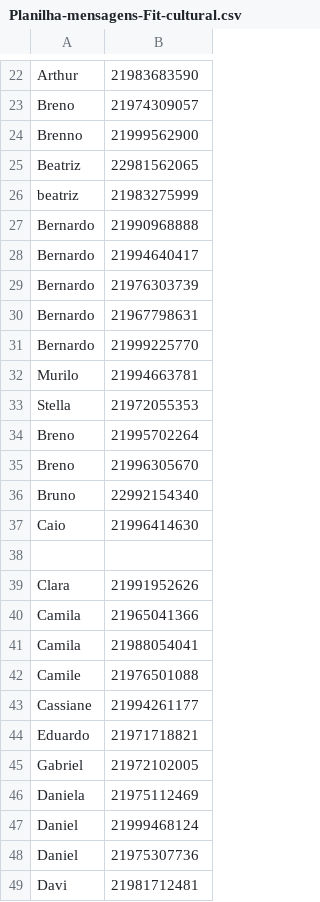
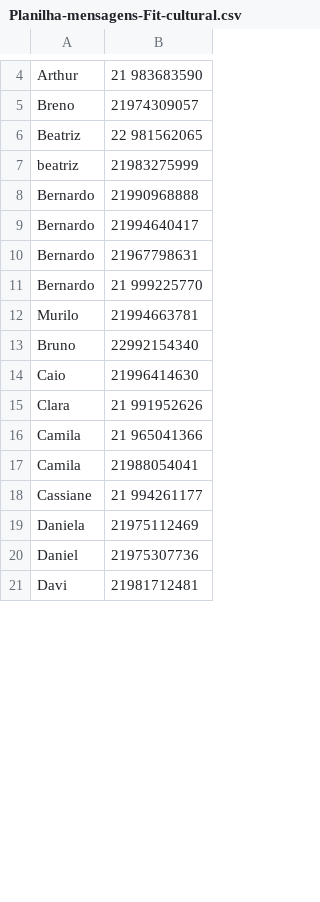
Before and after one commit to pedronvmotta/Scripts-Usados-PAME-26.1, a CSV file: Msg-do-Wpp/Planilha-mensagens-Fit-cultural.csv, drawn as a sheet; only a part is shown, gaps mark what is left out; removed rows and columns are numbered as before the commit, all else as after; the diff covers the shown part only; the diff names each change by its address in the sheet, - before the commit and + after, or states it on an @@ line.

```diff
--- a/Msg-do-Wpp/Planilha-mensagens-Fit-cultural.csv
+++ b/Msg-do-Wpp/Planilha-mensagens-Fit-cultural.csv
-B4: 21983683590
+B4: 21 983683590
-row 24: Brenno | 21999562900
-B6: 22981562065
+B6: 22 981562065
-row 29: Bernardo | 21976303739
-B11: 21999225770
+B11: 21 999225770
-row 33: Stella | 21972055353
-row 34: Breno | 21995702264
-row 35: Breno | 21996305670
-row 38: (empty)
-B15: 21991952626
+B15: 21 991952626
-B16: 21965041366
+B16: 21 965041366
-row 42: Camile | 21976501088
-B18: 21994261177
+B18: 21 994261177
-row 44: Eduardo | 21971718821
-row 45: Gabriel | 21972102005
-row 47: Daniel | 21999468124
```
Also changed, not shown: 62 removed rows and 47 edited cells elsewhere in this file, 4 other files.
